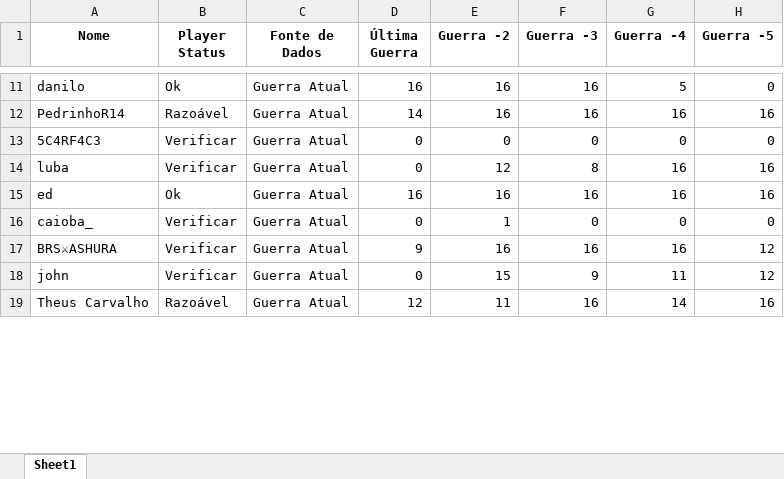
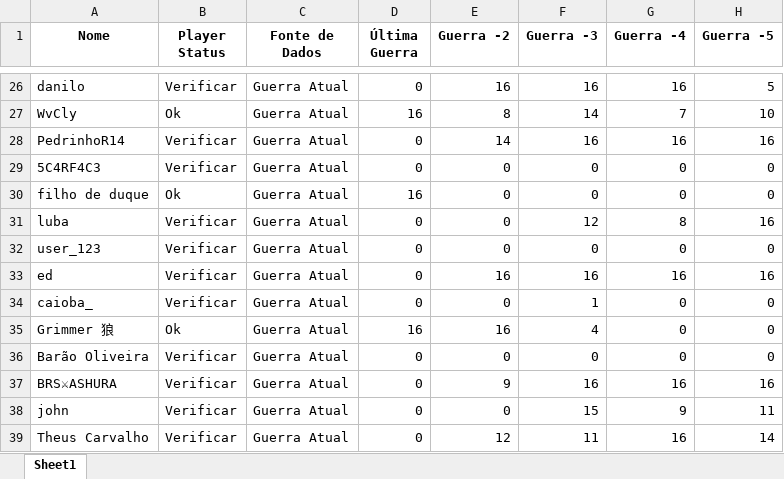
Before and after one commit to AndLaynes/dash__royale, an Excel workbook: data/relatorio_participacao_guerra.xlsx, sheet Sheet1, drawn as a sheet; only a part is shown, gaps mark what is left out; values as stored, in another font and other column widths than the file's, no borders; addresses are those after the commit; the diff covers the shown part only; the diff names each change by its address in the sheet, - before the commit and + after, or states it on an @@ line.

```diff
--- a/data/relatorio_participacao_guerra.xlsx (sheet Sheet1)
+++ b/data/relatorio_participacao_guerra.xlsx (sheet Sheet1)
-B26 (Player Status): Ok
+B26 (Player Status): Verificar
-D26 (Última Guerra): 16
+D26 (Última Guerra): 0
-G26 (Guerra -4): 5
+G26 (Guerra -4): 16
-H26 (Guerra -5): 0
+H26 (Guerra -5): 5
+row 27: WvCly | Ok | Guerra Atual | 16 | 8 | 14 | 7 | 10
-B28 (Player Status): Razoável
+B28 (Player Status): Verificar
-D28 (Última Guerra): 14
+D28 (Última Guerra): 0
-E28 (Guerra -2): 16
+E28 (Guerra -2): 14
+row 30: filho de duque | Ok | Guerra Atual | 16 | 0 | 0 | 0 | 0
-E31 (Guerra -2): 12
+E31 (Guerra -2): 0
-F31 (Guerra -3): 8
+F31 (Guerra -3): 12
-G31 (Guerra -4): 16
+G31 (Guerra -4): 8
+row 32: user_123 | Verificar | Guerra Atual | 0 | 0 | 0 | 0 | 0
-B33 (Player Status): Ok
+B33 (Player Status): Verificar
-D33 (Última Guerra): 16
+D33 (Última Guerra): 0
-E34 (Guerra -2): 1
+E34 (Guerra -2): 0
-F34 (Guerra -3): 0
+F34 (Guerra -3): 1
+row 35: Grimmer 狼 | Ok | Guerra Atual | 16 | 16 | 4 | 0 | 0
+row 36: Barão Oliveira | Verificar | Guerra Atual | 0 | 0 | 0 | 0 | 0
-D37 (Última Guerra): 9
+D37 (Última Guerra): 0
-E37 (Guerra -2): 16
+E37 (Guerra -2): 9
-H37 (Guerra -5): 12
+H37 (Guerra -5): 16
-E38 (Guerra -2): 15
+E38 (Guerra -2): 0
-F38 (Guerra -3): 9
+F38 (Guerra -3): 15
-G38 (Guerra -4): 11
+G38 (Guerra -4): 9
-H38 (Guerra -5): 12
+H38 (Guerra -5): 11
-B39 (Player Status): Razoável
+B39 (Player Status): Verificar
-D39 (Última Guerra): 12
+D39 (Última Guerra): 0
-E39 (Guerra -2): 11
+E39 (Guerra -2): 12
-F39 (Guerra -3): 16
+F39 (Guerra -3): 11
-G39 (Guerra -4): 14
+G39 (Guerra -4): 16
-H39 (Guerra -5): 16
+H39 (Guerra -5): 14
```
Also changed, not shown: 36 added rows, 29 removed rows, 6 moved rows and 28 edited cells elsewhere in this sheet, 11 other files.
